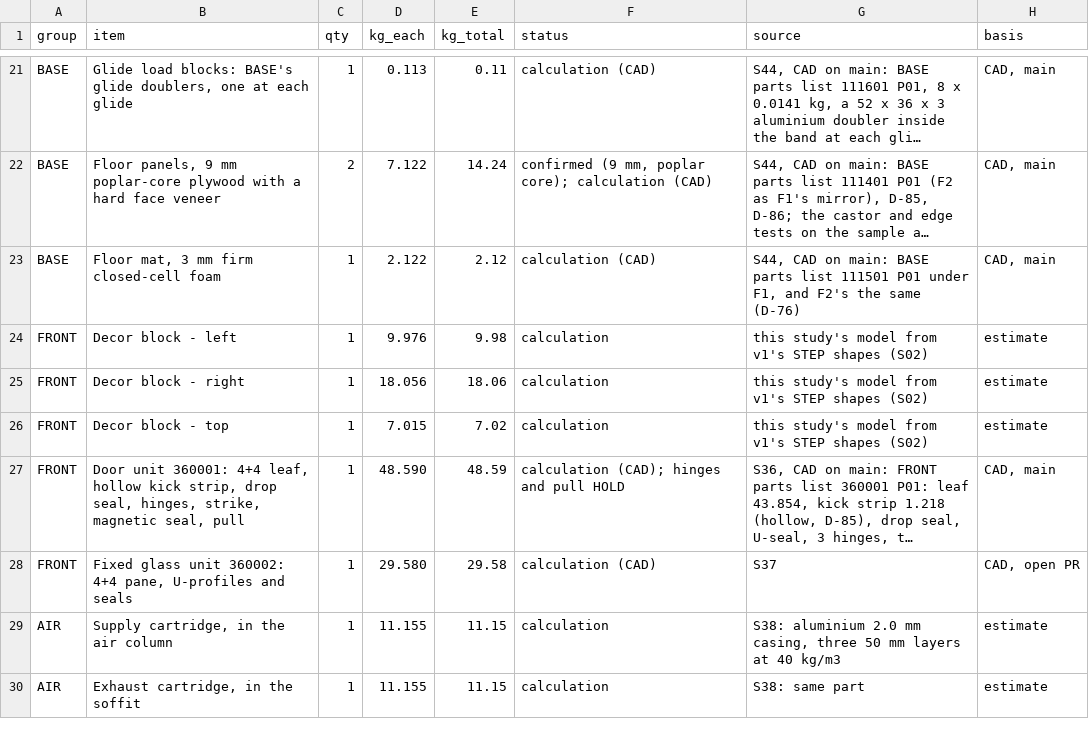
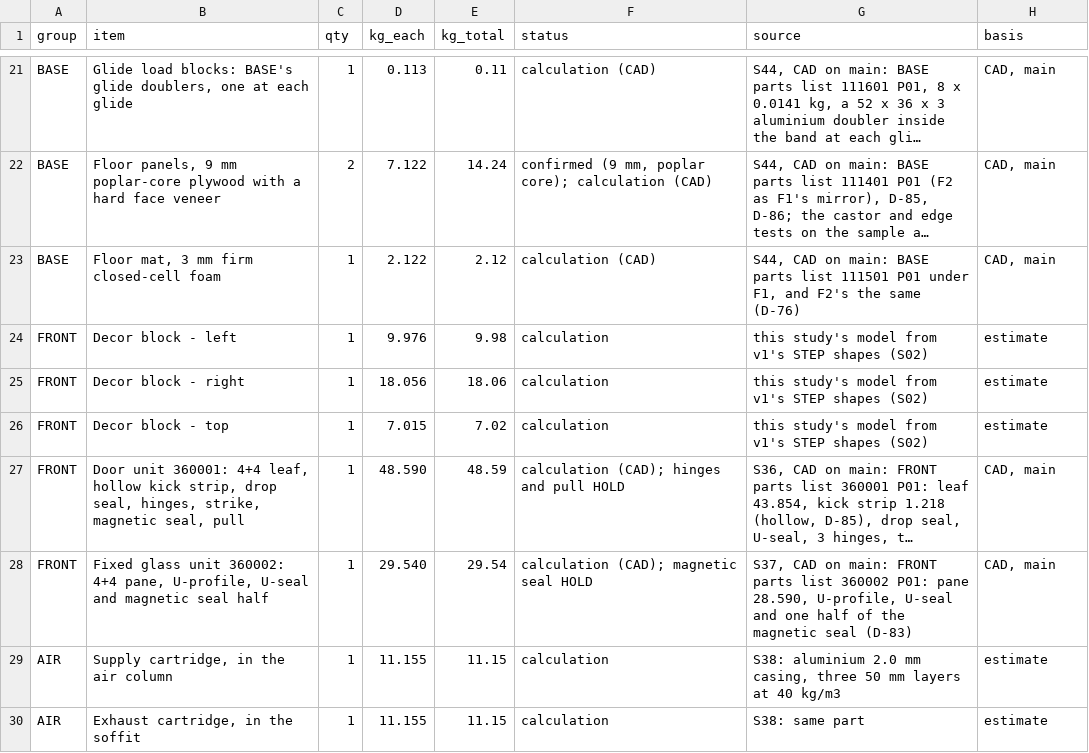
Before and after one commit to autonomous-ai/spaceship, a CSV file: v2/05-Engineering/layout-study/out/parts-decided-P04.csv, drawn as a sheet; only a part is shown, gaps mark what is left out; long unchanged cells end in …; removed rows and columns are numbered as before the commit, all else as after; the diff names each change by its address in the sheet, - before the commit and + after, or states it on an @@ line.

```diff
--- a/v2/05-Engineering/layout-study/out/parts-decided-P04.csv
+++ b/v2/05-Engineering/layout-study/out/parts-decided-P04.csv
-row 28: FRONT | Fixed glass unit 360002: 4+4 pane, U-profiles and seals | 1 | 29.580 | 29.58 | calculation (CAD) | S37 | CAD, open PR
+row 28: FRONT | Fixed glass unit 360002: 4+4 pane, U-profile, U-seal and magnetic seal half | 1 | 29.540 | 29.54 | calculation (CAD); magnetic seal HOLD | S37, CAD on main: FRONT parts list 360002 P01: pane 28.590, U-profile, U-seal and one half of the magnetic seal (D-83) | CAD, main
```
Also changed, not shown: v2/07-Packaging/910000_P01_PACKING-LIST_BOM.csv, 7 other files.
